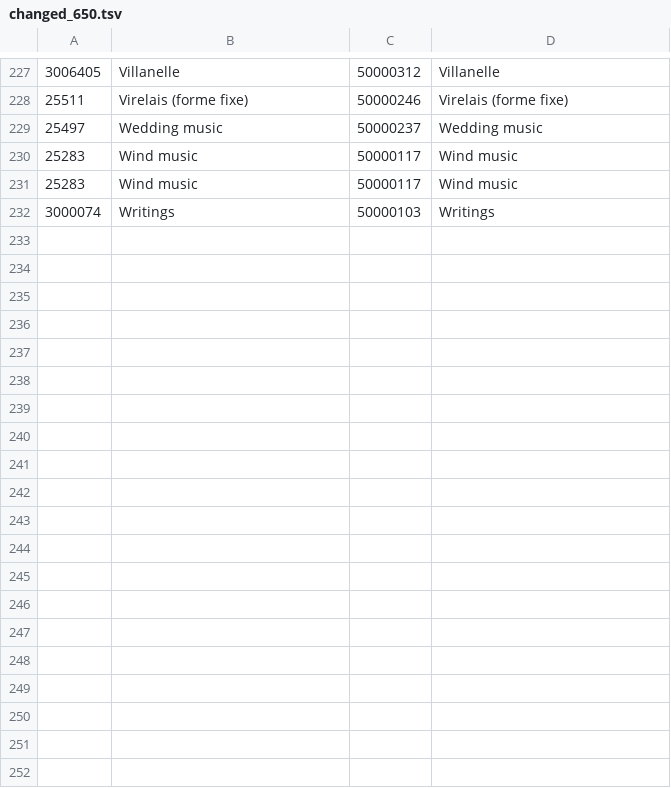
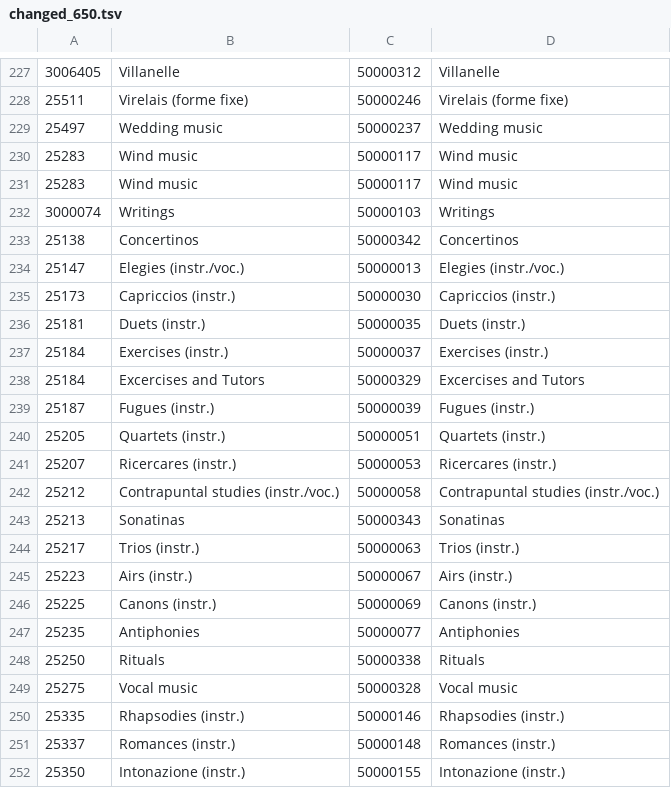
Before and after one commit to rism-digital/muscat, a TSV file: housekeeping/upgrade_ch/changed_650.tsv, drawn as a sheet; only a part is shown, gaps mark what is left out; the diff covers the shown part only; the diff names each change by its address in the sheet, - before the commit and + after, or states it on an @@ line.

```diff
--- a/housekeeping/upgrade_ch/changed_650.tsv
+++ b/housekeeping/upgrade_ch/changed_650.tsv
+row 233: 25138 | Concertinos | 50000342 | Concertinos
+row 234: 25147 | Elegies (instr./voc.) | 50000013 | Elegies (instr./voc.)
+row 235: 25173 | Capriccios (instr.) | 50000030 | Capriccios (instr.)
+row 236: 25181 | Duets (instr.) | 50000035 | Duets (instr.)
+row 237: 25184 | Exercises (instr.) | 50000037 | Exercises (instr.)
+row 238: 25184 | Excercises and Tutors | 50000329 | Excercises and Tutors
+row 239: 25187 | Fugues (instr.) | 50000039 | Fugues (instr.)
+row 240: 25205 | Quartets (instr.) | 50000051 | Quartets (instr.)
+row 241: 25207 | Ricercares (instr.) | 50000053 | Ricercares (instr.)
+row 242: 25212 | Contrapuntal studies (instr./voc.) | 50000058 | Contrapuntal studies (instr./voc.)
+row 243: 25213 | Sonatinas | 50000343 | Sonatinas
+row 244: 25217 | Trios (instr.) | 50000063 | Trios (instr.)
+row 245: 25223 | Airs (instr.) | 50000067 | Airs (instr.)
+row 246: 25225 | Canons (instr.) | 50000069 | Canons (instr.)
+row 247: 25235 | Antiphonies | 50000077 | Antiphonies
+row 248: 25250 | Rituals | 50000338 | Rituals
+row 249: 25275 | Vocal music | 50000328 | Vocal music
+row 250: 25335 | Rhapsodies (instr.) | 50000146 | Rhapsodies (instr.)
+row 251: 25337 | Romances (instr.) | 50000148 | Romances (instr.)
+row 252: 25350 | Intonazione (instr.) | 50000155 | Intonazione (instr.)
```
Also changed, not shown: 25 added rows elsewhere in this file, housekeeping/upgrade_ch/people_newids.csv, 2 other files.
